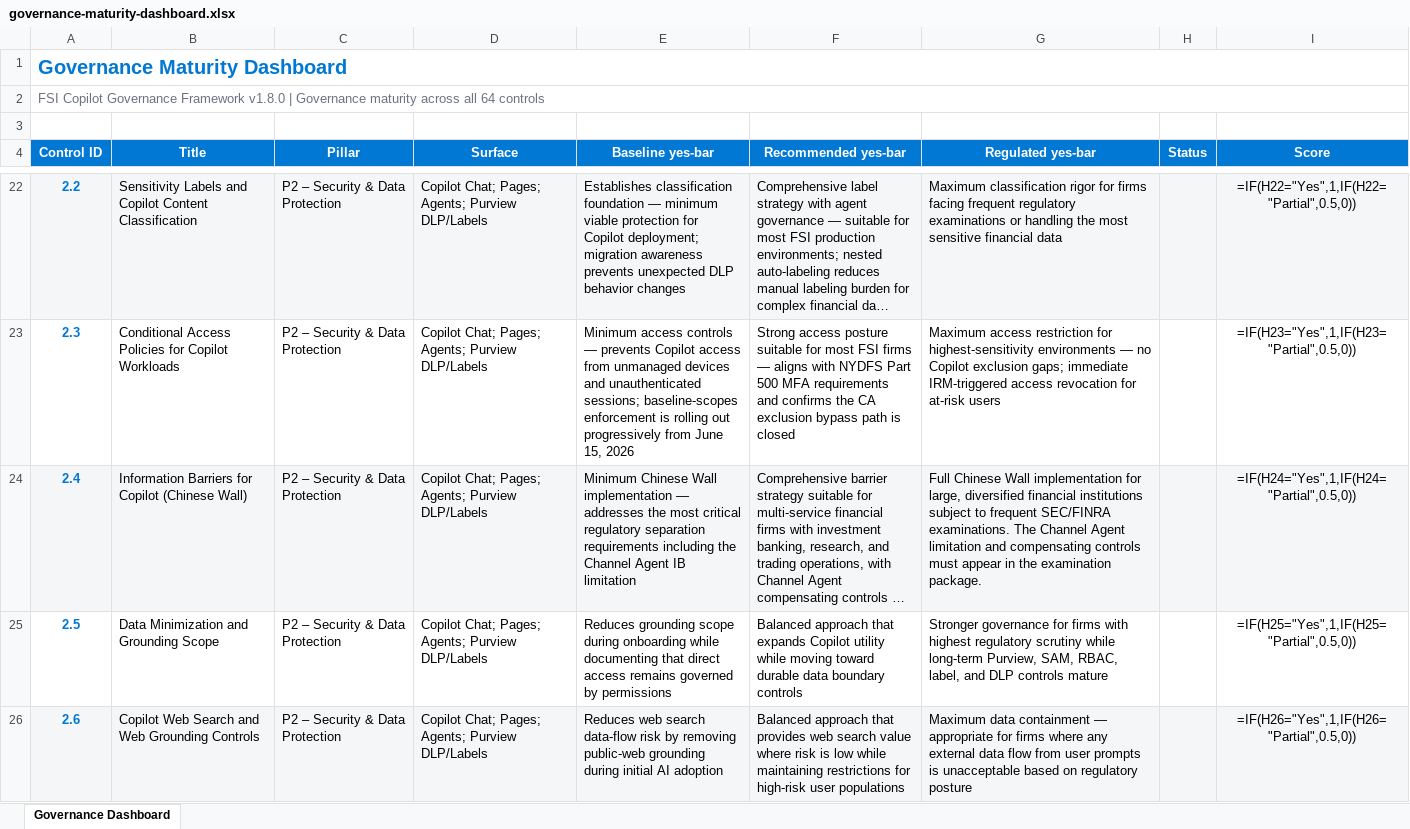
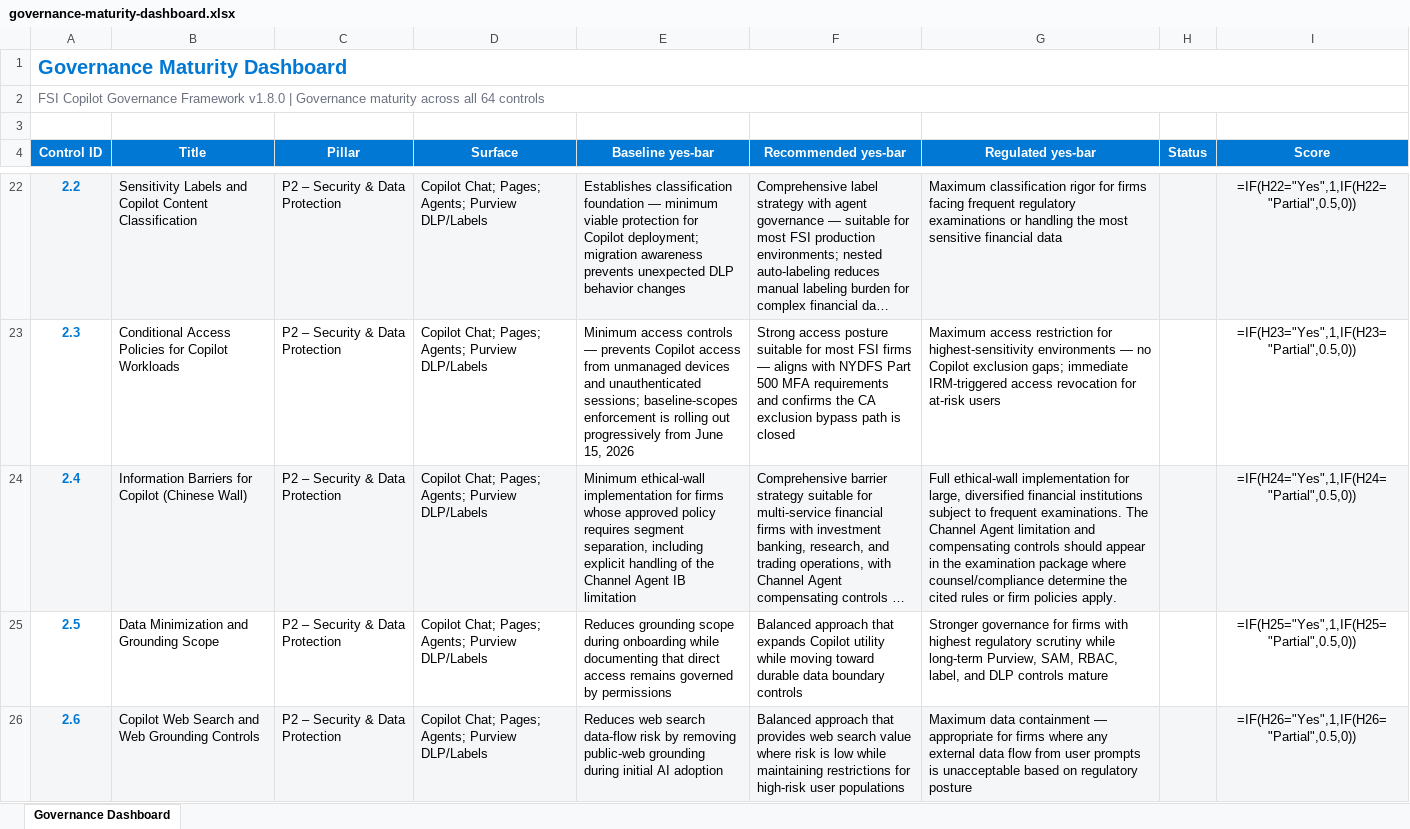
Before and after one commit to judeper/FSI-CopilotGov, an Excel workbook: assessment/templates/governance-maturity-dashboard.xlsx, sheet Governance Dashboard, drawn as a sheet; only a part is shown, gaps mark what is left out; long unchanged cells end in …; values as stored, in another font and other column widths than the file's, no borders; formulas without a stored value are shown as written; the diff names each change by its address in the sheet, - before the commit and + after, or states it on an @@ line.

```diff
--- a/assessment/templates/governance-maturity-dashboard.xlsx (sheet Governance Dashboard)
+++ b/assessment/templates/governance-maturity-dashboard.xlsx (sheet Governance Dashboard)
-E24 (Baseline yes-bar): Minimum Chinese Wall implementation — addresses the most critical regulatory separation requirements including the Channel…
+E24 (Baseline yes-bar): Minimum ethical-wall implementation for firms whose approved policy requires segment separation, including explicit handling of the Channel…
-G24 (Regulated yes-bar): Full Chinese Wall implementation for large, diversified financial institutions subject to frequent SEC/FINRA examinations. The Channel Agent limitation and compensating controls must appear in the examination package.
+G24 (Regulated yes-bar): Full ethical-wall implementation for large, diversified financial institutions subject to frequent examinations. The Channel Agent limitation and compensating controls should appear in the examination package where counsel/compliance determine the cited rules or firm policies apply.
```
Also changed, not shown: docs/assessment/templates/governance-maturity-dashboard.xlsx, 23 other files.
